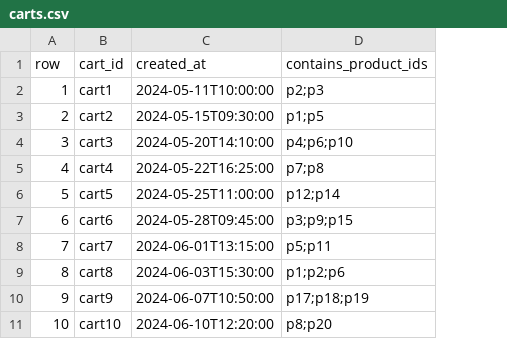
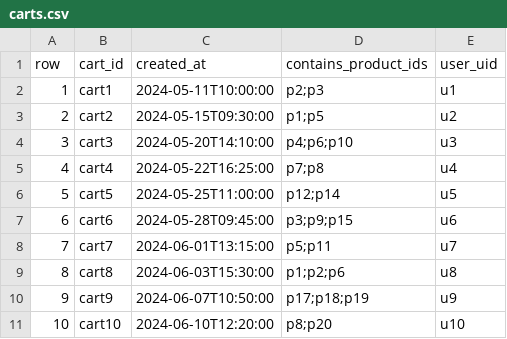
Before and after one commit to sofiamercm/BDNR_Project, a CSV file: Dgraph/Data/carts.csv, drawn as a sheet; the diff names each change by its address in the sheet, - before the commit and + after, or states it on an @@ line.

Commit message:
Add to Dgraph

```diff
--- a/Dgraph/Data/carts.csv
+++ b/Dgraph/Data/carts.csv
+column E (user_uid), rows 2-11: u1 | u2 | u3 | u4 | u5 | u6 | u7 | u8 | u9 | u10
```
Also changed, not shown: Dgraph/Data/users.csv, 3 other files.
